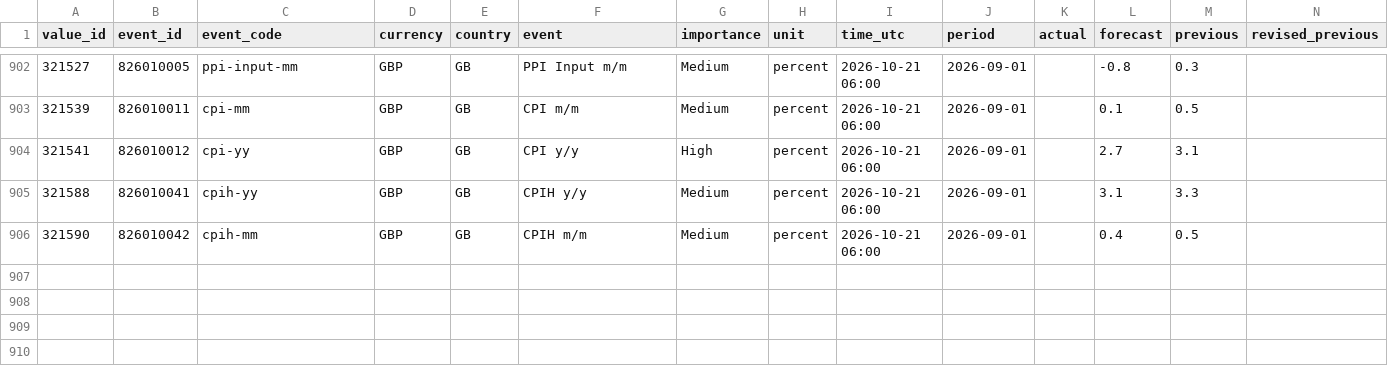
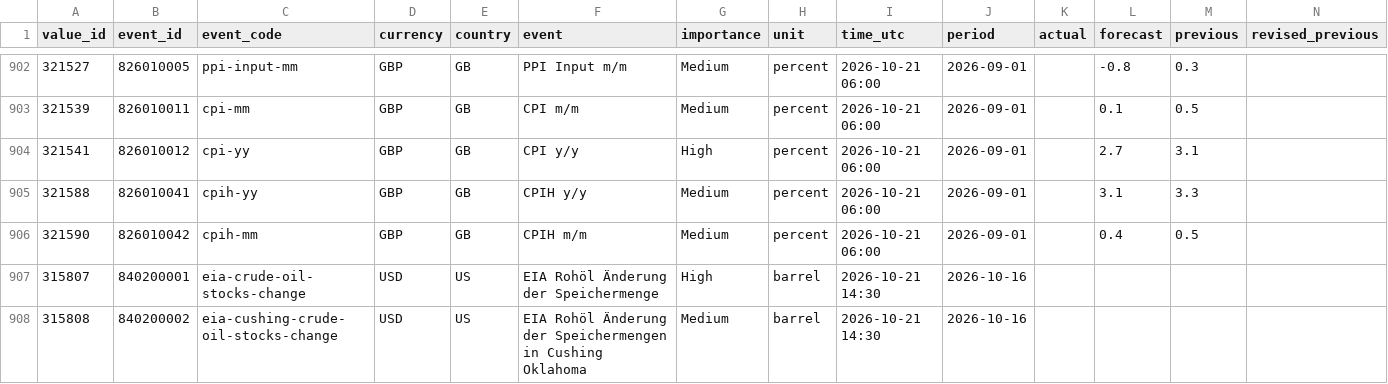
Before and after one commit to MazohFX/taco-strategy-lab, a CSV file: data/macro_calendar/mt5_recent.csv, drawn as a sheet; only a part is shown, gaps mark what is left out; rows hold the shown columns only; the diff names each change by its address in the sheet, - before the commit and + after, or states it on an @@ line.

```diff
--- a/data/macro_calendar/mt5_recent.csv
+++ b/data/macro_calendar/mt5_recent.csv
+row 907: 315807 | 840200001 | eia-crude-oil-stocks-change | USD | US | EIA Rohöl Änderung der Speichermenge | High | barrel | 2026-10-21 14:30 | 2026-10-16
+row 908: 315808 | 840200002 | eia-cushing-crude-oil-stocks-change | USD | US | EIA Rohöl Änderung der Speichermengen in Cushing Oklahoma | Medium | barrel | 2026-10-21 14:30 | 2026-10-16
```
Also changed, not shown: 1 other file.
